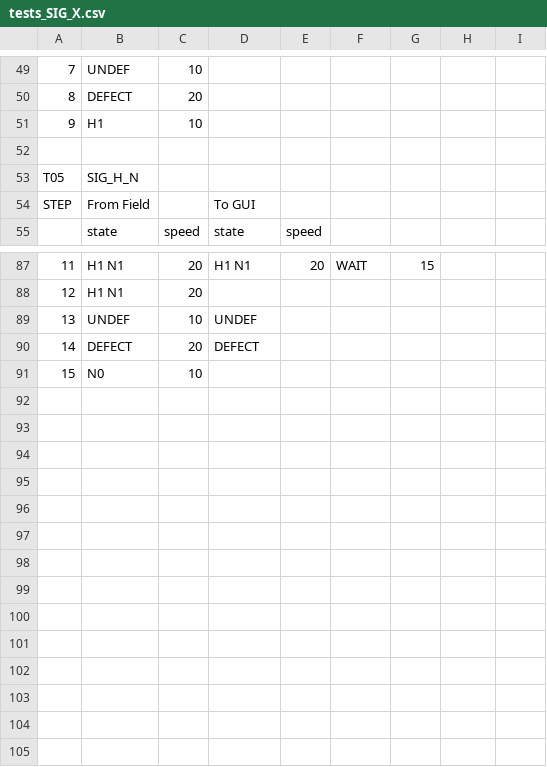
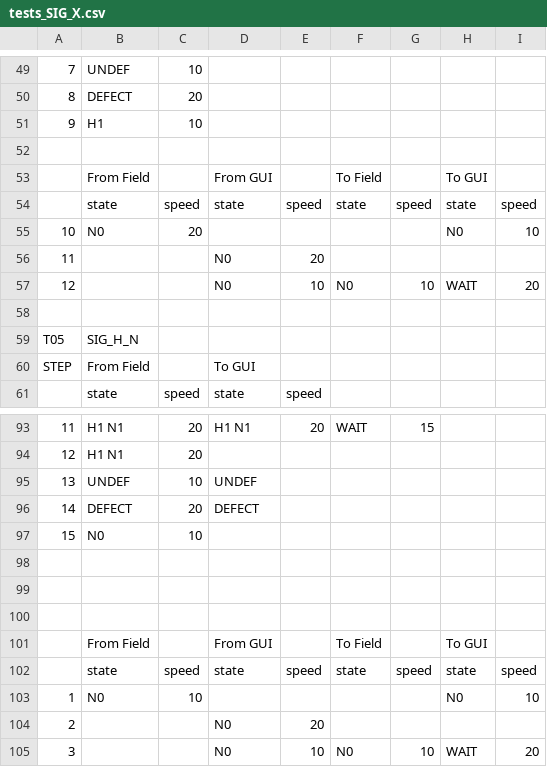
Before and after one commit to sorgom/dstw, a CSV file: testing/plans/tests_SIG_X.csv, drawn as a sheet; only a part is shown, gaps mark what is left out; the diff names each change by its address in the sheet, - before the commit and + after, or states it on an @@ line.

```diff
--- a/testing/plans/tests_SIG_X.csv
+++ b/testing/plans/tests_SIG_X.csv
+row 53:  | From Field |  | From GUI |  | To Field |  | To GUI
+row 54:  | state | speed | state | speed | state | speed | state | speed
+row 55: 10 | N0 | 20 |  |  |  |  | N0 | 10
+row 56: 11 |  |  | N0 | 20
+row 57: 12 |  |  | N0 | 10 | N0 | 10 | WAIT | 20
+row 58: (empty)
+row 98: (empty)
+row 99: (empty)
+row 100: (empty)
+row 101:  | From Field |  | From GUI |  | To Field |  | To GUI
+row 102:  | state | speed | state | speed | state | speed | state | speed
+row 103: 1 | N0 | 10 |  |  |  |  | N0 | 10
+row 104: 2 |  |  | N0 | 20
+row 105: 3 |  |  | N0 | 10 | N0 | 10 | WAIT | 20
```
Also changed, not shown: testing/plans/tests_TSW.csv, 36 other files.
